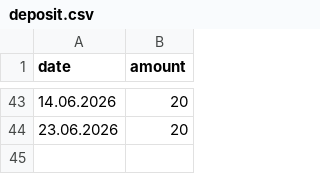
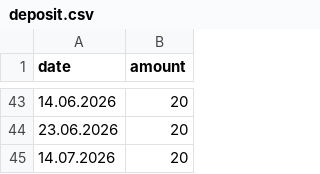
Before and after one commit to szeni23/fondsoverview, a CSV file: deposit.csv, drawn as a sheet; only a part is shown, gaps mark what is left out; the diff names each change by its address in the sheet, - before the commit and + after, or states it on an @@ line.

```diff
--- a/deposit.csv
+++ b/deposit.csv
+row 45: 14.07.2026 | 20
```
